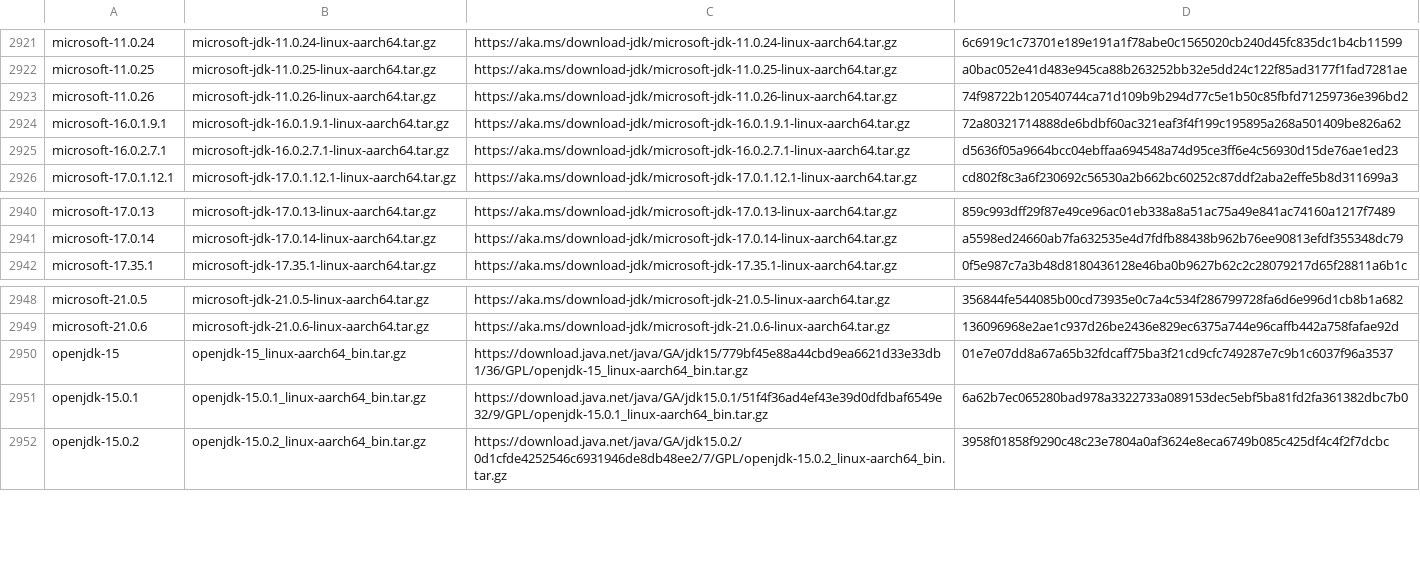
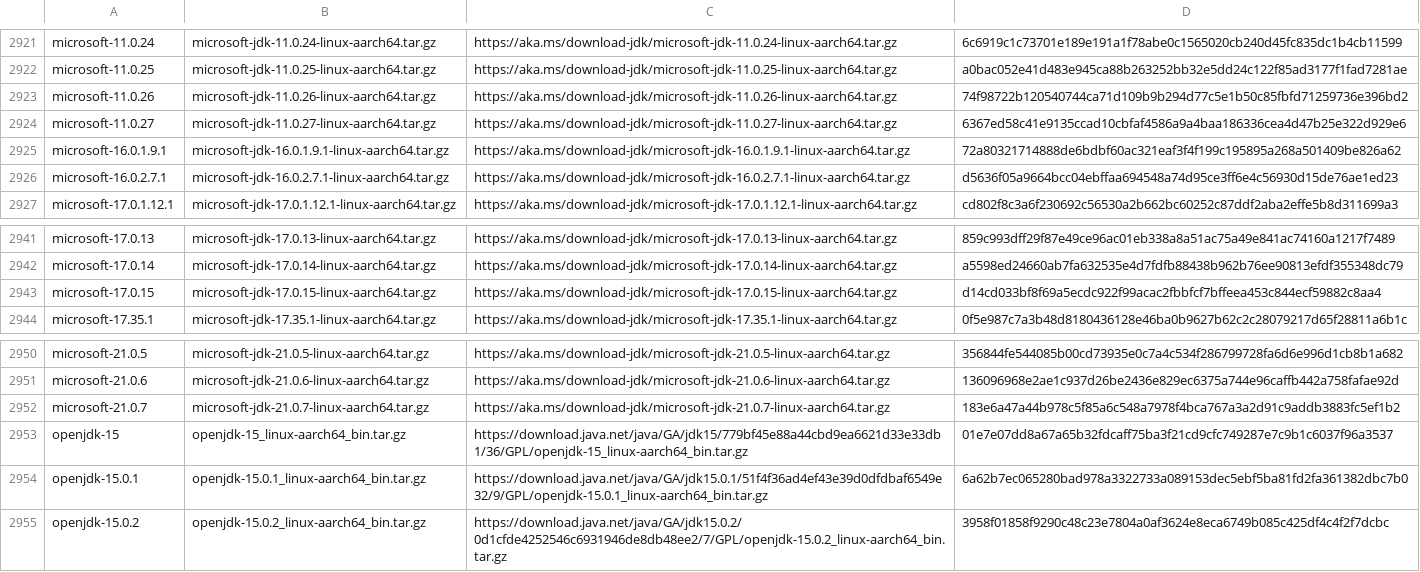
Before and after one commit to halcyon/asdf-java, a TSV file: data/jdk-linux-aarch64-ga.tsv, drawn as a sheet; only a part is shown, gaps mark what is left out.

```diff
--- a/data/jdk-linux-aarch64-ga.tsv
+++ b/data/jdk-linux-aarch64-ga.tsv
@@ -2923,2 +2923,3 @@ microsoft-11.0.25	microsoft-jdk-11.0.25-linux-aarch64.tar.gz	https://aka.ms/down
 microsoft-11.0.26	microsoft-jdk-11.0.26-linux-aarch64.tar.gz	https://aka.ms/download-jdk/microsoft-jdk-11.0.26-linux-aarch64.tar.gz	74f98722b120540744ca71d109b9b294d77c5e1b50c85fbfd71259736e396bd2
+microsoft-11.0.27	microsoft-jdk-11.0.27-linux-aarch64.tar.gz	https://aka.ms/download-jdk/microsoft-jdk-11.0.27-linux-aarch64.tar.gz	6367ed58c41e9135ccad10cbfaf4586a9a4baa186336cea4d47b25e322d929e6
 microsoft-16.0.1.9.1	microsoft-jdk-16.0.1.9.1-linux-aarch64.tar.gz	https://aka.ms/download-jdk/microsoft-jdk-16.0.1.9.1-linux-aarch64.tar.gz	72a80321714888de6bdbf60ac321eaf3f4f199c195895a268a501409be826a62
@@ -2941,2 +2942,3 @@ microsoft-17.0.13	microsoft-jdk-17.0.13-linux-aarch64.tar.gz	https://aka.ms/down
 microsoft-17.0.14	microsoft-jdk-17.0.14-linux-aarch64.tar.gz	https://aka.ms/download-jdk/microsoft-jdk-17.0.14-linux-aarch64.tar.gz	a5598ed24660ab7fa632535e4d7fdfb88438b962b76ee90813efdf355348dc79
+microsoft-17.0.15	microsoft-jdk-17.0.15-linux-aarch64.tar.gz	https://aka.ms/download-jdk/microsoft-jdk-17.0.15-linux-aarch64.tar.gz	d14cd033bf8f69a5ecdc922f99acac2fbbfcf7bffeea453c844ecf59882c8aa4
 microsoft-17.35.1	microsoft-jdk-17.35.1-linux-aarch64.tar.gz	https://aka.ms/download-jdk/microsoft-jdk-17.35.1-linux-aarch64.tar.gz	0f5e987c7a3b48d8180436128e46ba0b9627b62c2c28079217d65f28811a6b1c
@@ -2949,2 +2951,3 @@ microsoft-21.0.5	microsoft-jdk-21.0.5-linux-aarch64.tar.gz	https://aka.ms/downlo
 microsoft-21.0.6	microsoft-jdk-21.0.6-linux-aarch64.tar.gz	https://aka.ms/download-jdk/microsoft-jdk-21.0.6-linux-aarch64.tar.gz	136096968e2ae1c937d26be2436e829ec6375a744e96caffb442a758fafae92d
+microsoft-21.0.7	microsoft-jdk-21.0.7-linux-aarch64.tar.gz	https://aka.ms/download-jdk/microsoft-jdk-21.0.7-linux-aarch64.tar.gz	183e6a47a44b978c5f85a6c548a7978f4bca767a3a2d91c9addb3883fc5ef1b2
 openjdk-15	openjdk-15_linux-aarch64_bin.tar.gz	https://download.java.net/java/GA/jdk15/779bf45e88a44cbd9ea6621d33e33db1/36/GPL/openjdk-15_linux-aarch64_bin.tar.gz	01e7e07dd8a67a65b32fdcaff75ba3f21cd9cfc749287e7c9b1c6037f96a3537
```
Also changed, not shown: data/jdk-linux-aarch64.tsv, data/jdk-macosx-aarch64-ga.tsv, 9 other files.
